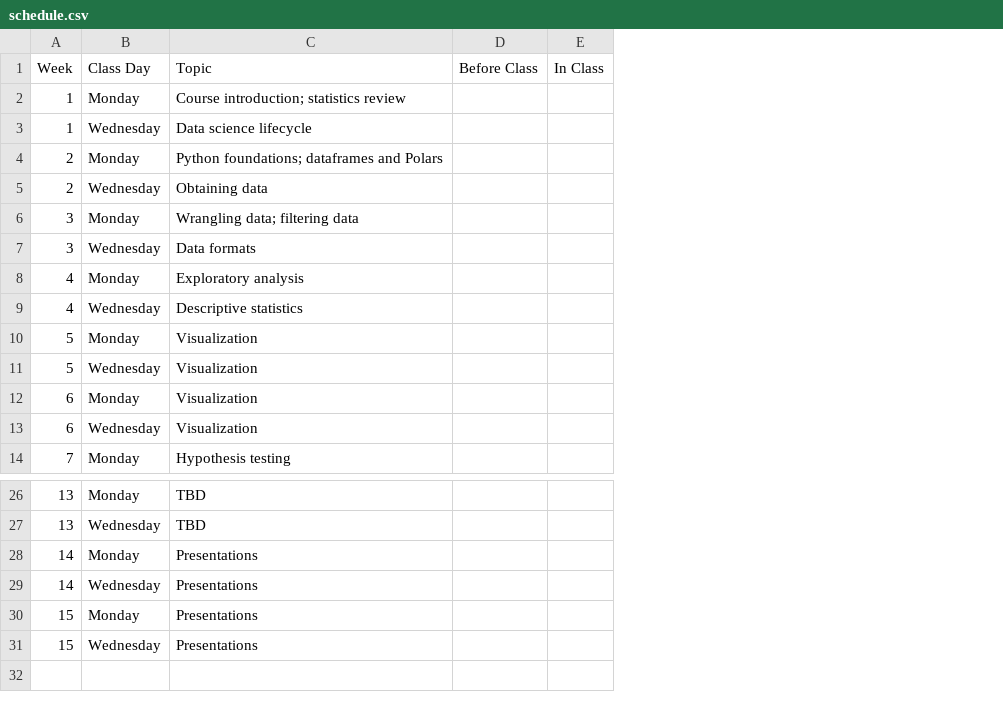
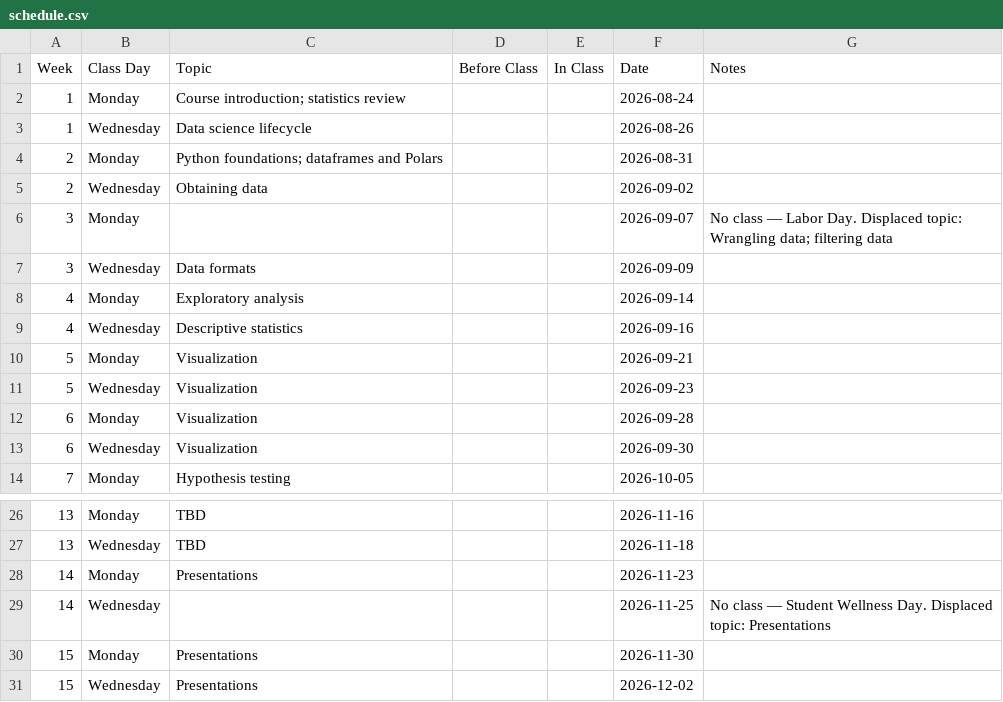
Before and after one commit to jackbandy/data-science-fun, a CSV file: docs/_data/schedule.csv, drawn as a sheet; only a part is shown, gaps mark what is left out; the diff names each change by its address in the sheet, - before the commit and + after, or states it on an @@ line.

Commit message:
Week 1 polish and schedule/README tweaks

```diff
--- a/docs/_data/schedule.csv
+++ b/docs/_data/schedule.csv
+column F (Date), rows 2-14: 2026-08-24 | 2026-08-26 | 2026-08-31 | 2026-09-02 | 2026-09-07 | 2026-09-09 | 2026-09-14 | 2026-09-16 | 2026-09-21 | 2026-09-23 | 2026-09-28 | 2026-09-30 | 2026-10-05; rows 26-31: 2026-11-16 | 2026-11-18 | 2026-11-23 | 2026-11-25 | 2026-11-30 | 2026-12-02
+column G (Notes), row 6: No class — Labor Day. Displaced topic: Wrangling data; filtering data; row 29: No class — Student Wellness Day. Displaced topic: Presentations
-C6 (Topic): Wrangling data; filtering data
+C6 (Topic): (empty)
-C29 (Topic): Presentations
+C29 (Topic): (empty)
```
Also changed, not shown: 6 other files.
